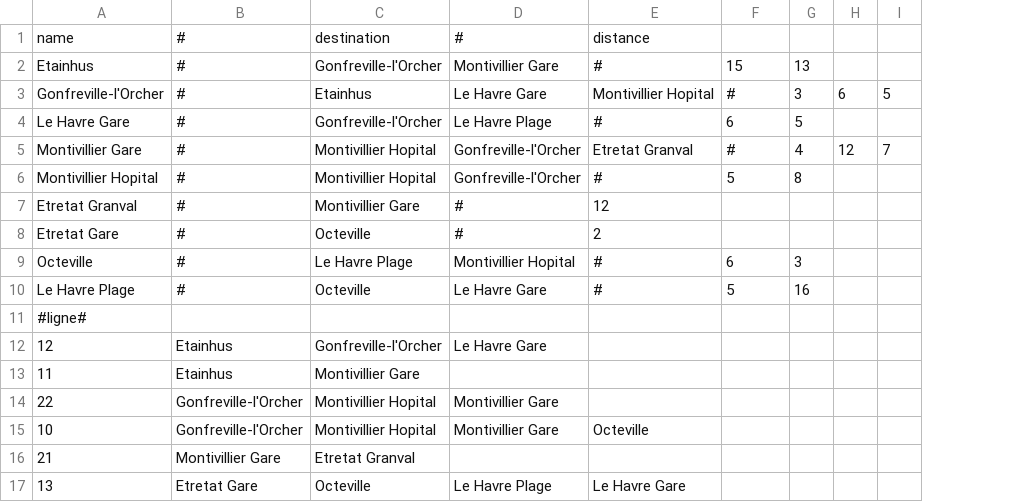
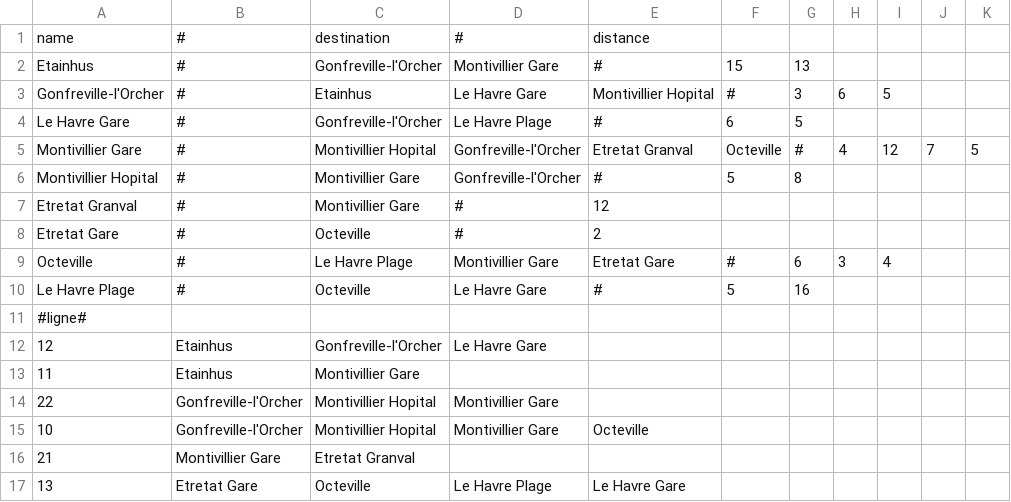
Before and after one commit to Guillaume-Itii/theorie_des_graphes_tp, a CSV file: station.csv, drawn as a sheet; addresses are those after the commit; the diff names each change by its address in the sheet, - before the commit and + after, or states it on an @@ line.

```diff
--- a/station.csv
+++ b/station.csv
+column I, rows 3-9: 5 |  | 12 |  |  |  | 4
+column K, row 5: 5
-J3: 5
+J3: (empty)
-F5: #
+F5: Octeville
-G5: 4
+G5: #
-H5: 12
+H5: 4
-C6: Montivillier Hopital
+C6: Montivillier Gare
-D9: Montivillier Hopital
+D9: Montivillier Gare
-E9: #
+E9: Etretat Gare
-F9: 6
+F9: #
-G9: 3
+G9: 6
-H9: (empty)
+H9: 3
```
Also changed, not shown: 1 other file.
